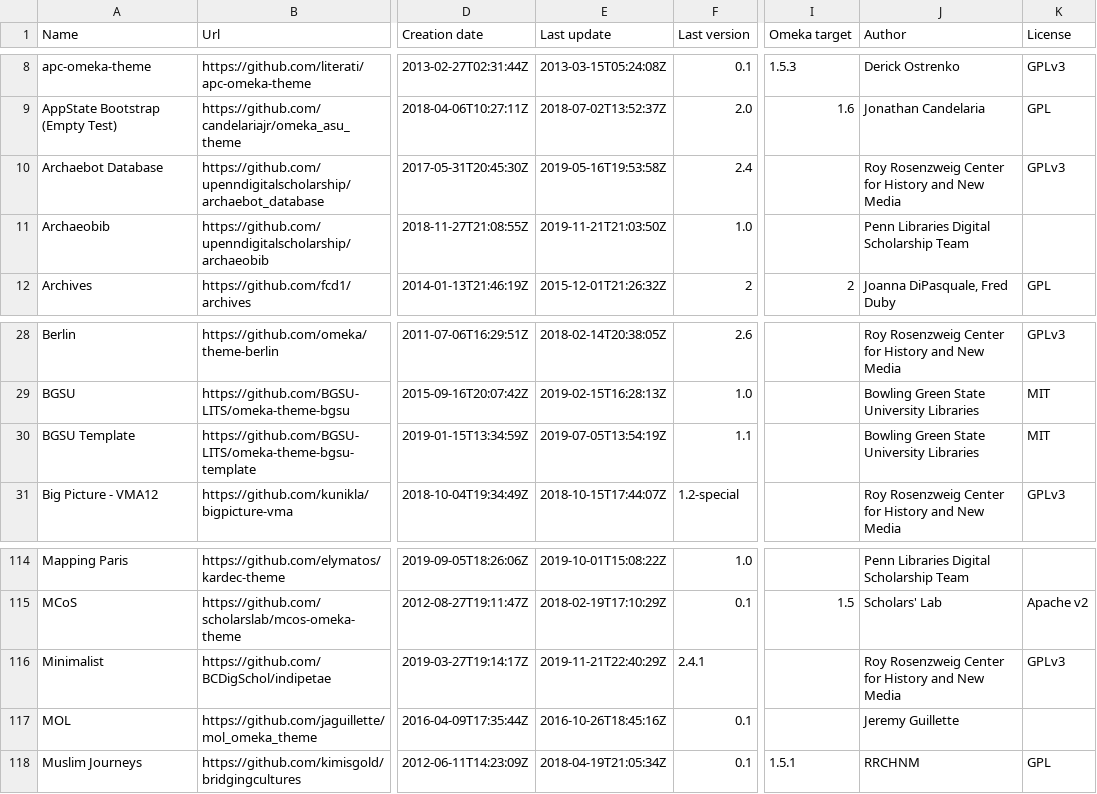
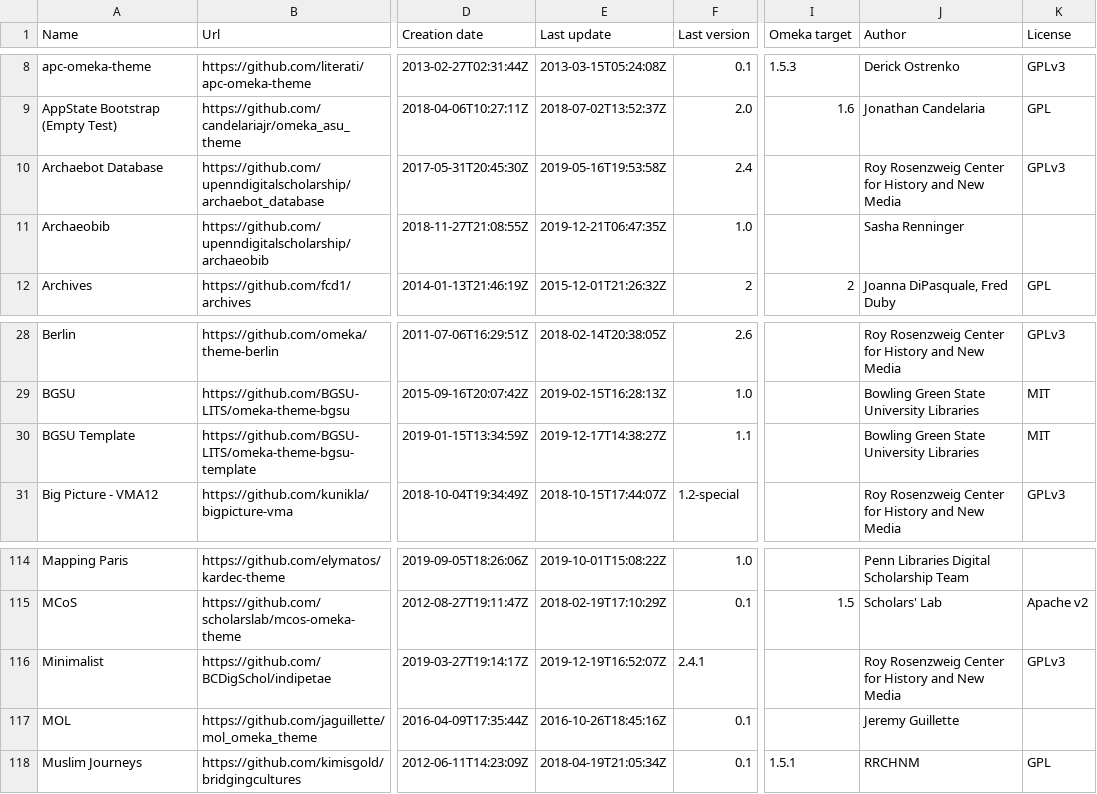
Before and after one commit to Daniel-KM/UpgradeToOmekaS, a CSV file: _data/omeka_themes.csv, drawn as a sheet; only a part is shown, gaps mark what is left out; the diff names each change by its address in the sheet, - before the commit and + after, or states it on an @@ line.

Commit message:
Updated lists.

```diff
--- a/_data/omeka_themes.csv
+++ b/_data/omeka_themes.csv
-E11 (Last update): 2019-11-21T21:03:50Z
+E11 (Last update): 2019-12-21T06:47:35Z
-J11 (Author): Penn Libraries Digital Scholarship Team
+J11 (Author): Sasha Renninger
-E30 (Last update): 2019-07-05T13:54:19Z
+E30 (Last update): 2019-12-17T14:38:27Z
-E116 (Last update): 2019-11-21T22:40:29Z
+E116 (Last update): 2019-12-19T16:52:07Z
```
Also changed, not shown: _data/omeka_plugins.csv, _data/omeka_s_modules.csv, 1 other file.
